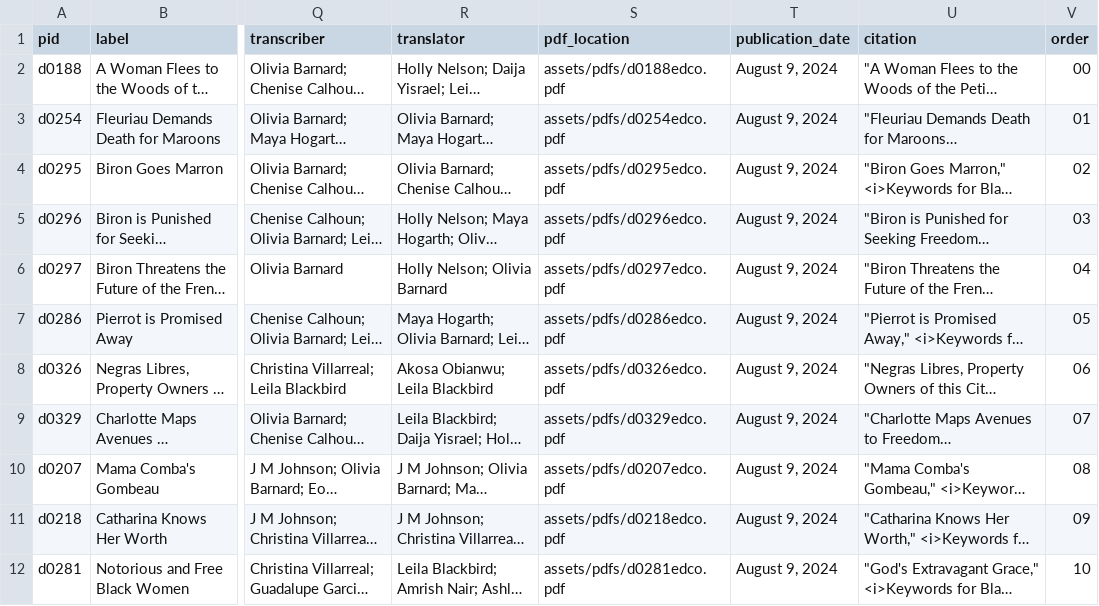
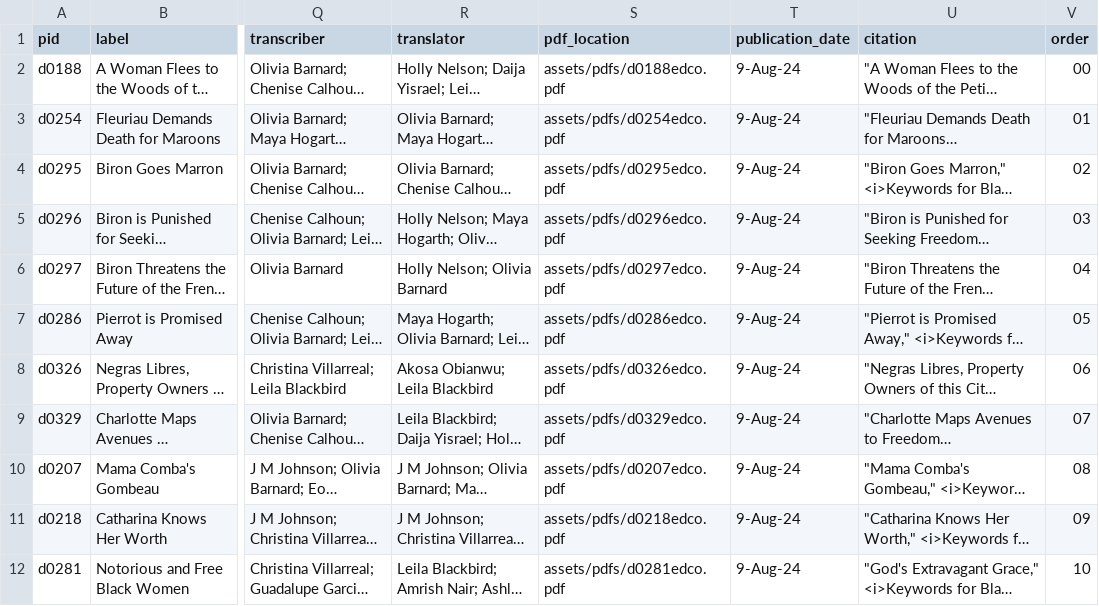
Before and after one commit to zariae/wax-facets, a CSV file: _data/keywords.csv, drawn as a sheet; only a part is shown, gaps mark what is left out; long unchanged cells end in …; the diff covers the shown part only; the diff names each change by its address in the sheet, - before the commit and + after, or states it on an @@ line.

```diff
--- a/_data/keywords.csv
+++ b/_data/keywords.csv
-T2:T12 (publication_date): August 9, 2024
+T2:T12 (publication_date): 9-Aug-24
```
Also changed, not shown: 2 added rows and 9 edited cells elsewhere in this file, 3 other files.
